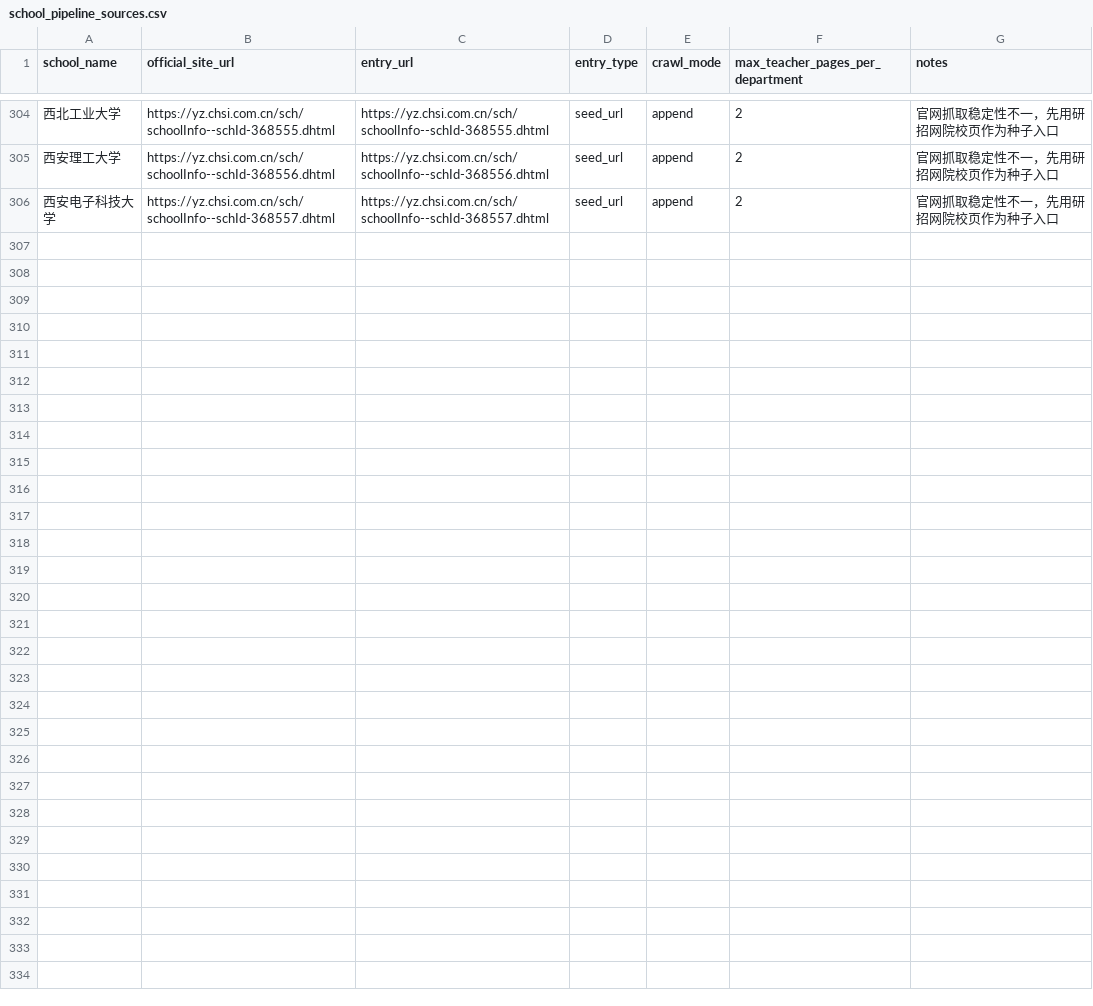
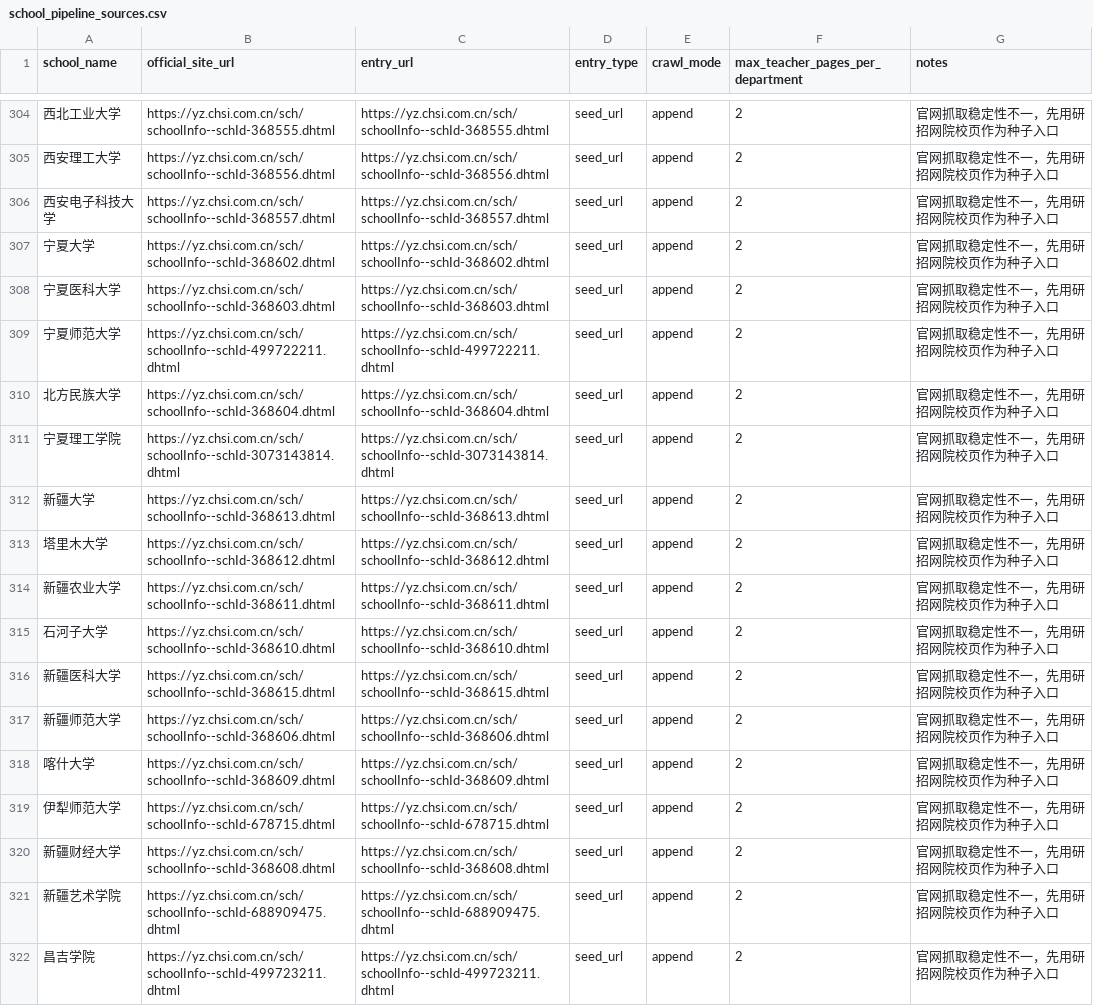
Before and after one commit to zhubingbing/KaoBot, a CSV file: docs/院校信息/configs/school_pipeline_sources.csv, drawn as a sheet; only a part is shown, gaps mark what is left out.

Commit message:
add departments for ningxia xinjiang batch

```diff
--- a/docs/院校信息/configs/school_pipeline_sources.csv
+++ b/docs/院校信息/configs/school_pipeline_sources.csv
@@ -306 +306,17 @@ school_name,official_site_url,entry_url,entry_type,crawl_mode,max_teacher_pages_
 西安电子科技大学,https://yz.chsi.com.cn/sch/schoolInfo--schId-368557.dhtml,https://yz.chsi.com.cn/sch/schoolInfo--schId-368557.dhtml,seed_url,append,2,官网抓取稳定性不一，先用研招网院校页作为种子入口
+宁夏大学,https://yz.chsi.com.cn/sch/schoolInfo--schId-368602.dhtml,https://yz.chsi.com.cn/sch/schoolInfo--schId-368602.dhtml,seed_url,append,2,官网抓取稳定性不一，先用研招网院校页作为种子入口
+宁夏医科大学,https://yz.chsi.com.cn/sch/schoolInfo--schId-368603.dhtml,https://yz.chsi.com.cn/sch/schoolInfo--schId-368603.dhtml,seed_url,append,2,官网抓取稳定性不一，先用研招网院校页作为种子入口
+宁夏师范大学,https://yz.chsi.com.cn/sch/schoolInfo--schId-499722211.dhtml,https://yz.chsi.com.cn/sch/schoolInfo--schId-499722211.dhtml,seed_url,append,2,官网抓取稳定性不一，先用研招网院校页作为种子入口
+北方民族大学,https://yz.chsi.com.cn/sch/schoolInfo--schId-368604.dhtml,https://yz.chsi.com.cn/sch/schoolInfo--schId-368604.dhtml,seed_url,append,2,官网抓取稳定性不一，先用研招网院校页作为种子入口
+宁夏理工学院,https://yz.chsi.com.cn/sch/schoolInfo--schId-3073143814.dhtml,https://yz.chsi.com.cn/sch/schoolInfo--schId-3073143814.dhtml,seed_url,append,2,官网抓取稳定性不一，先用研招网院校页作为种子入口
+新疆大学,https://yz.chsi.com.cn/sch/schoolInfo--schId-368613.dhtml,https://yz.chsi.com.cn/sch/schoolInfo--schId-368613.dhtml,seed_url,append,2,官网抓取稳定性不一，先用研招网院校页作为种子入口
+塔里木大学,https://yz.chsi.com.cn/sch/schoolInfo--schId-368612.dhtml,https://yz.chsi.com.cn/sch/schoolInfo--schId-368612.dhtml,seed_url,append,2,官网抓取稳定性不一，先用研招网院校页作为种子入口
+新疆农业大学,https://yz.chsi.com.cn/sch/schoolInfo--schId-368611.dhtml,https://yz.chsi.com.cn/sch/schoolInfo--schId-368611.dhtml,seed_url,append,2,官网抓取稳定性不一，先用研招网院校页作为种子入口
+石河子大学,https://yz.chsi.com.cn/sch/schoolInfo--schId-368610.dhtml,https://yz.chsi.com.cn/sch/schoolInfo--schId-368610.dhtml,seed_url,append,2,官网抓取稳定性不一，先用研招网院校页作为种子入口
+新疆医科大学,https://yz.chsi.com.cn/sch/schoolInfo--schId-368615.dhtml,https://yz.chsi.com.cn/sch/schoolInfo--schId-368615.dhtml,seed_url,append,2,官网抓取稳定性不一，先用研招网院校页作为种子入口
+新疆师范大学,https://yz.chsi.com.cn/sch/schoolInfo--schId-368606.dhtml,https://yz.chsi.com.cn/sch/schoolInfo--schId-368606.dhtml,seed_url,append,2,官网抓取稳定性不一，先用研招网院校页作为种子入口
+喀什大学,https://yz.chsi.com.cn/sch/schoolInfo--schId-368609.dhtml,https://yz.chsi.com.cn/sch/schoolInfo--schId-368609.dhtml,seed_url,append,2,官网抓取稳定性不一，先用研招网院校页作为种子入口
+伊犁师范大学,https://yz.chsi.com.cn/sch/schoolInfo--schId-678715.dhtml,https://yz.chsi.com.cn/sch/schoolInfo--schId-678715.dhtml,seed_url,append,2,官网抓取稳定性不一，先用研招网院校页作为种子入口
+新疆财经大学,https://yz.chsi.com.cn/sch/schoolInfo--schId-368608.dhtml,https://yz.chsi.com.cn/sch/schoolInfo--schId-368608.dhtml,seed_url,append,2,官网抓取稳定性不一，先用研招网院校页作为种子入口
+新疆艺术学院,https://yz.chsi.com.cn/sch/schoolInfo--schId-688909475.dhtml,https://yz.chsi.com.cn/sch/schoolInfo--schId-688909475.dhtml,seed_url,append,2,官网抓取稳定性不一，先用研招网院校页作为种子入口
+昌吉学院,https://yz.chsi.com.cn/sch/schoolInfo--schId-499723211.dhtml,https://yz.chsi.com.cn/sch/schoolInfo--schId-499723211.dhtml,seed_url,append,2,官网抓取稳定性不一，先用研招网院校页作为种子入口
```
Also changed, not shown: 16 other files.
